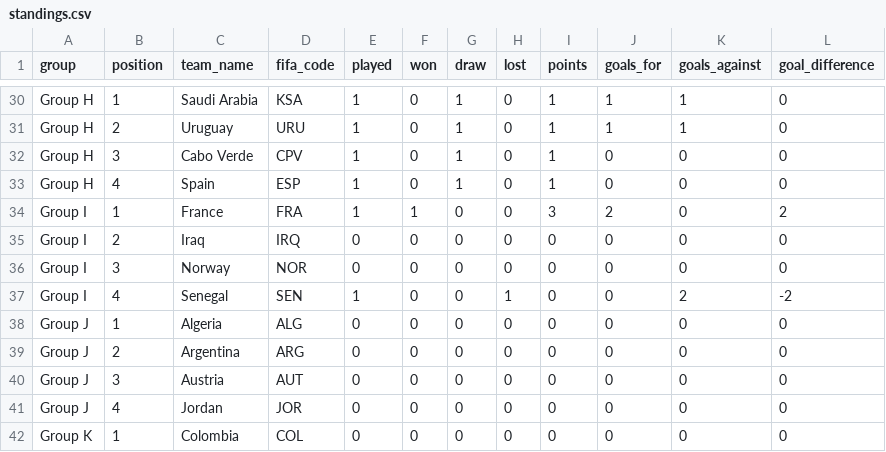
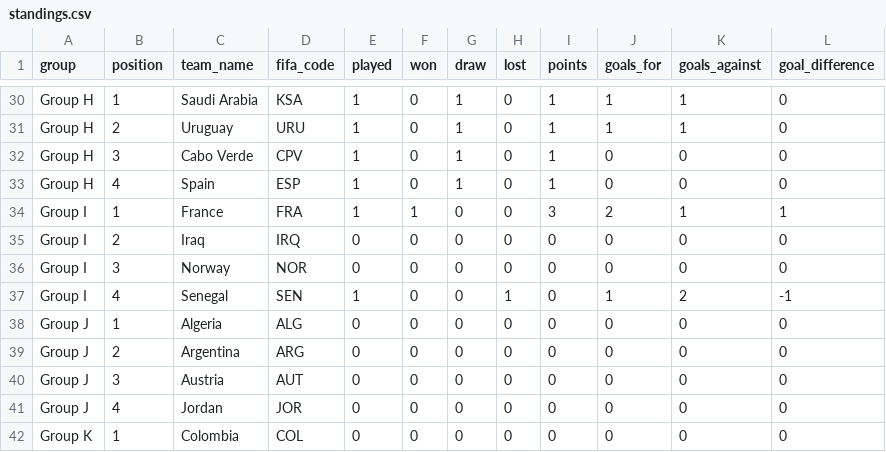
Before and after one commit to mickurt/Soccer2026, a CSV file: standings.csv, drawn as a sheet; only a part is shown, gaps mark what is left out.

```diff
--- a/standings.csv
+++ b/standings.csv
@@ -33,6 +33,6 @@ Group H,3,Cabo Verde,CPV,1,0,1,0,1,0,0,0
 Group H,4,Spain,ESP,1,0,1,0,1,0,0,0
-Group I,1,France,FRA,1,1,0,0,3,2,0,2
+Group I,1,France,FRA,1,1,0,0,3,2,1,1
 Group I,2,Iraq,IRQ,0,0,0,0,0,0,0,0
 Group I,3,Norway,NOR,0,0,0,0,0,0,0,0
-Group I,4,Senegal,SEN,1,0,0,1,0,0,2,-2
+Group I,4,Senegal,SEN,1,0,0,1,0,1,2,-1
 Group J,1,Algeria,ALG,0,0,0,0,0,0,0,0
```
Also changed, not shown: matches_update.csv.
